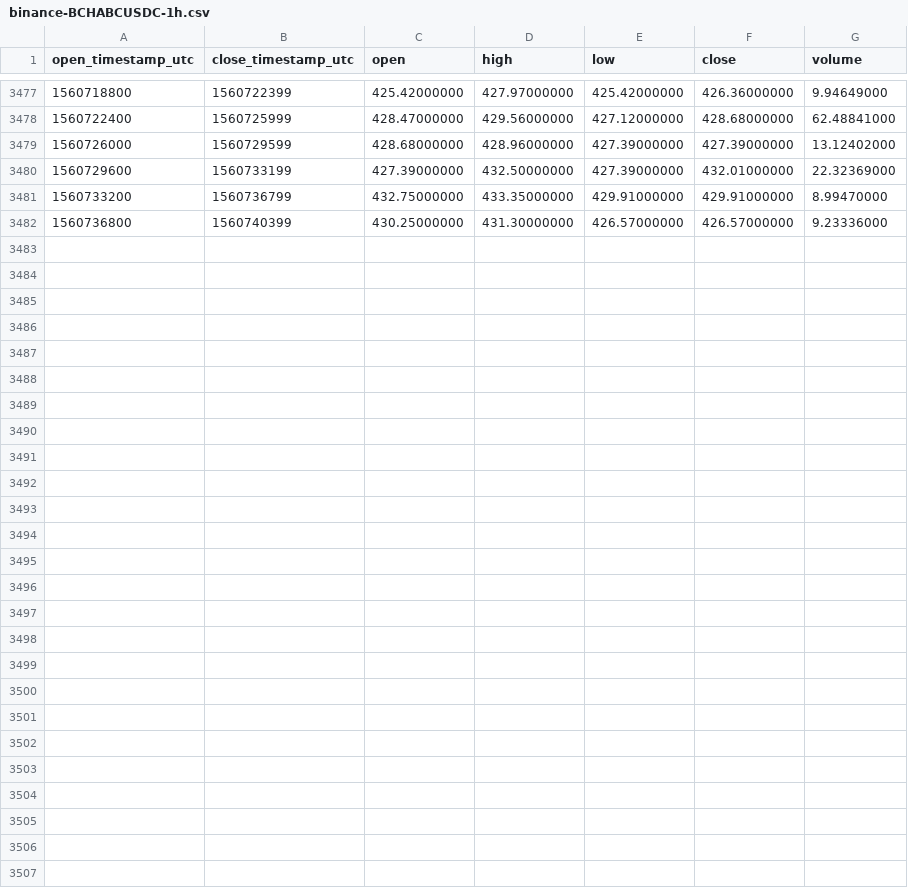
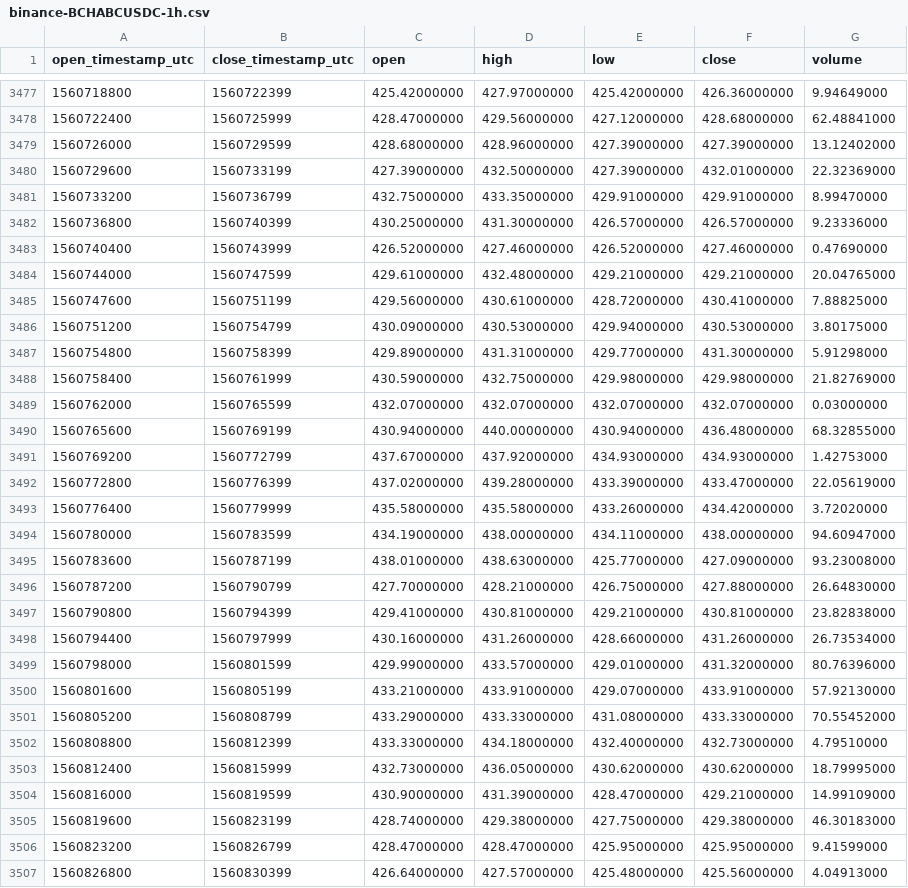
Before and after one commit to cryptobigbro/binance-BCHABCUSDC, a CSV file: binance-BCHABCUSDC-1h.csv, drawn as a sheet; only a part is shown, gaps mark what is left out; the diff names each change by its address in the sheet, - before the commit and + after, or states it on an @@ line.

Commit message:
Update OHLCV data.

```diff
--- a/binance-BCHABCUSDC-1h.csv
+++ b/binance-BCHABCUSDC-1h.csv
+row 3483: 1560740400 | 1560743999 | 426.52000000 | 427.46000000 | 426.52000000 | 427.46000000 | 0.47690000
+row 3484: 1560744000 | 1560747599 | 429.61000000 | 432.48000000 | 429.21000000 | 429.21000000 | 20.04765000
+row 3485: 1560747600 | 1560751199 | 429.56000000 | 430.61000000 | 428.72000000 | 430.41000000 | 7.88825000
+row 3486: 1560751200 | 1560754799 | 430.09000000 | 430.53000000 | 429.94000000 | 430.53000000 | 3.80175000
+row 3487: 1560754800 | 1560758399 | 429.89000000 | 431.31000000 | 429.77000000 | 431.30000000 | 5.91298000
+row 3488: 1560758400 | 1560761999 | 430.59000000 | 432.75000000 | 429.98000000 | 429.98000000 | 21.82769000
+row 3489: 1560762000 | 1560765599 | 432.07000000 | 432.07000000 | 432.07000000 | 432.07000000 | 0.03000000
+row 3490: 1560765600 | 1560769199 | 430.94000000 | 440.00000000 | 430.94000000 | 436.48000000 | 68.32855000
+row 3491: 1560769200 | 1560772799 | 437.67000000 | 437.92000000 | 434.93000000 | 434.93000000 | 1.42753000
+row 3492: 1560772800 | 1560776399 | 437.02000000 | 439.28000000 | 433.39000000 | 433.47000000 | 22.05619000
+row 3493: 1560776400 | 1560779999 | 435.58000000 | 435.58000000 | 433.26000000 | 434.42000000 | 3.72020000
+row 3494: 1560780000 | 1560783599 | 434.19000000 | 438.00000000 | 434.11000000 | 438.00000000 | 94.60947000
+row 3495: 1560783600 | 1560787199 | 438.01000000 | 438.63000000 | 425.77000000 | 427.09000000 | 93.23008000
+row 3496: 1560787200 | 1560790799 | 427.70000000 | 428.21000000 | 426.75000000 | 427.88000000 | 26.64830000
+row 3497: 1560790800 | 1560794399 | 429.41000000 | 430.81000000 | 429.21000000 | 430.81000000 | 23.82838000
+row 3498: 1560794400 | 1560797999 | 430.16000000 | 431.26000000 | 428.66000000 | 431.26000000 | 26.73534000
+row 3499: 1560798000 | 1560801599 | 429.99000000 | 433.57000000 | 429.01000000 | 431.32000000 | 80.76396000
+row 3500: 1560801600 | 1560805199 | 433.21000000 | 433.91000000 | 429.07000000 | 433.91000000 | 57.92130000
+row 3501: 1560805200 | 1560808799 | 433.29000000 | 433.33000000 | 431.08000000 | 433.33000000 | 70.55452000
+row 3502: 1560808800 | 1560812399 | 433.33000000 | 434.18000000 | 432.40000000 | 432.73000000 | 4.79510000
+row 3503: 1560812400 | 1560815999 | 432.73000000 | 436.05000000 | 430.62000000 | 430.62000000 | 18.79995000
+row 3504: 1560816000 | 1560819599 | 430.90000000 | 431.39000000 | 428.47000000 | 429.21000000 | 14.99109000
+row 3505: 1560819600 | 1560823199 | 428.74000000 | 429.38000000 | 427.75000000 | 429.38000000 | 46.30183000
+row 3506: 1560823200 | 1560826799 | 428.47000000 | 428.47000000 | 425.95000000 | 425.95000000 | 9.41599000
+row 3507: 1560826800 | 1560830399 | 426.64000000 | 427.57000000 | 425.48000000 | 425.56000000 | 4.04913000
```
Also changed, not shown: binance-BCHABCUSDC-1d.csv.
